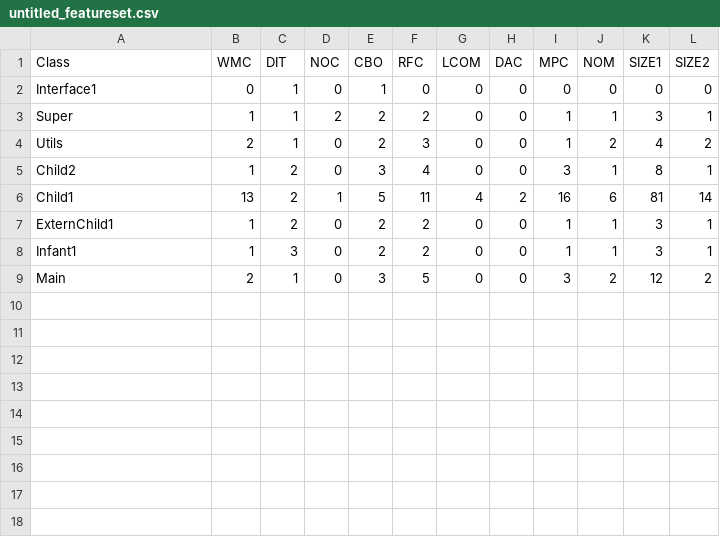
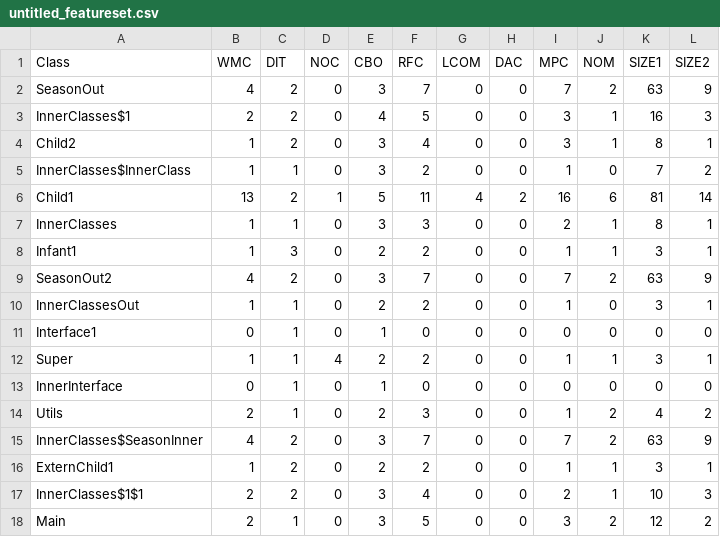
Before and after one commit to scrot/mt, a CSV file: untitled_featureset.csv, drawn as a sheet.

```diff
--- a/untitled_featureset.csv
+++ b/untitled_featureset.csv
@@ -1,9 +1,18 @@
 Class, WMC, DIT, NOC, CBO, RFC, LCOM, DAC, MPC, NOM, SIZE1, SIZE2
+SeasonOut, 4, 2, 0, 3, 7, 0, 0, 7, 2, 63, 9
+InnerClasses$1, 2, 2, 0, 4, 5, 0, 0, 3, 1, 16, 3
+Child2, 1, 2, 0, 3, 4, 0, 0, 3, 1, 8, 1
+InnerClasses$InnerClass, 1, 1, 0, 3, 2, 0, 0, 1, 0, 7, 2
+Child1, 13, 2, 1, 5, 11, 4, 2, 16, 6, 81, 14
+InnerClasses, 1, 1, 0, 3, 3, 0, 0, 2, 1, 8, 1
+Infant1, 1, 3, 0, 2, 2, 0, 0, 1, 1, 3, 1
+SeasonOut2, 4, 2, 0, 3, 7, 0, 0, 7, 2, 63, 9
+InnerClassesOut, 1, 1, 0, 2, 2, 0, 0, 1, 0, 3, 1
 Interface1, 0, 1, 0, 1, 0, 0, 0, 0, 0, 0, 0
-Super, 1, 1, 2, 2, 2, 0, 0, 1, 1, 3, 1
+Super, 1, 1, 4, 2, 2, 0, 0, 1, 1, 3, 1
+InnerInterface, 0, 1, 0, 1, 0, 0, 0, 0, 0, 0, 0
 Utils, 2, 1, 0, 2, 3, 0, 0, 1, 2, 4, 2
-Child2, 1, 2, 0, 3, 4, 0, 0, 3, 1, 8, 1
-Child1, 13, 2, 1, 5, 11, 4, 2, 16, 6, 81, 14
+InnerClasses$SeasonInner, 4, 2, 0, 3, 7, 0, 0, 7, 2, 63, 9
 ExternChild1, 1, 2, 0, 2, 2, 0, 0, 1, 1, 3, 1
-Infant1, 1, 3, 0, 2, 2, 0, 0, 1, 1, 3, 1
+InnerClasses$1$1, 2, 2, 0, 3, 4, 0, 0, 2, 1, 10, 3
 Main, 2, 1, 0, 3, 5, 0, 0, 3, 2, 12, 2
```
Also changed, not shown: 21 other files.
